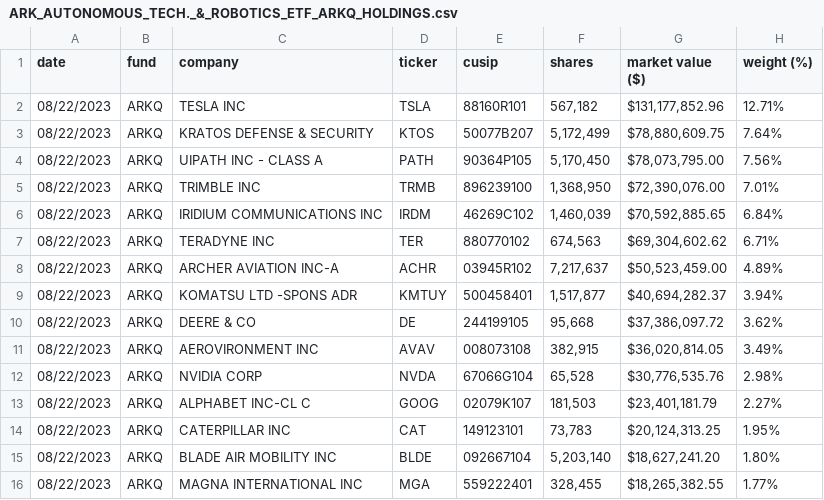
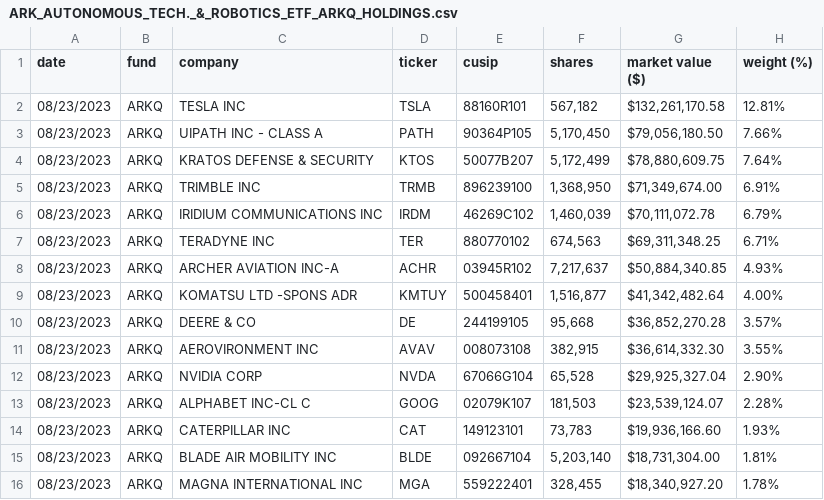
Before and after one commit to tigger0jk/ark-invest-scraper, a CSV file: holdings/ARK_AUTONOMOUS_TECH._&_ROBOTICS_ETF_ARKQ_HOLDINGS.csv, drawn as a sheet; only a part is shown; the diff covers the shown part only.

```diff
--- a/holdings/ARK_AUTONOMOUS_TECH._&_ROBOTICS_ETF_ARKQ_HOLDINGS.csv
+++ b/holdings/ARK_AUTONOMOUS_TECH._&_ROBOTICS_ETF_ARKQ_HOLDINGS.csv
@@ -1,16 +1,16 @@
 date,fund,company,ticker,cusip,shares,market  value  ($),weight  (%)
-08/22/2023,ARKQ,TESLA  INC,TSLA,88160R101,"567,182","$131,177,852.96",12.71%
-08/22/2023,ARKQ,KRATOS  DEFENSE  &  SECURITY,KTOS,50077B207,"5,172,499","$78,880,609.75",7.64%
-08/22/2023,ARKQ,UIPATH  INC  -  CLASS  A,PATH,90364P105,"5,170,450","$78,073,795.00",7.56%
-08/22/2023,ARKQ,TRIMBLE  INC,TRMB,896239100,"1,368,950","$72,390,076.00",7.01%
-08/22/2023,ARKQ,IRIDIUM  COMMUNICATIONS  INC,IRDM,46269C102,"1,460,039","$70,592,885.65",6.84%
-08/22/2023,ARKQ,TERADYNE  INC,TER,880770102,"674,563","$69,304,602.62",6.71%
-08/22/2023,ARKQ,ARCHER  AVIATION  INC-A,ACHR,03945R102,"7,217,637","$50,523,459.00",4.89%
-08/22/2023,ARKQ,KOMATSU  LTD  -SPONS  ADR,KMTUY,500458401,"1,517,877","$40,694,282.37",3.94%
-08/22/2023,ARKQ,DEERE  &  CO,DE,244199105,"95,668","$37,386,097.72",3.62%
-08/22/2023,ARKQ,AEROVIRONMENT  INC,AVAV,008073108,"382,915","$36,020,814.05",3.49%
-08/22/2023,ARKQ,NVIDIA  CORP,NVDA,67066G104,"65,528","$30,776,535.76",2.98%
-08/22/2023,ARKQ,ALPHABET  INC-CL  C,GOOG,02079K107,"181,503","$23,401,181.79",2.27%
-08/22/2023,ARKQ,CATERPILLAR  INC,CAT,149123101,"73,783","$20,124,313.25",1.95%
-08/22/2023,ARKQ,BLADE  AIR  MOBILITY  INC,BLDE,092667104,"5,203,140","$18,627,241.20",1.80%
-08/22/2023,ARKQ,MAGNA  INTERNATIONAL  INC,MGA,559222401,"328,455","$18,265,382.55",1.77%
+08/23/2023,ARKQ,TESLA  INC,TSLA,88160R101,"567,182","$132,261,170.58",12.81%
+08/23/2023,ARKQ,UIPATH  INC  -  CLASS  A,PATH,90364P105,"5,170,450","$79,056,180.50",7.66%
+08/23/2023,ARKQ,KRATOS  DEFENSE  &  SECURITY,KTOS,50077B207,"5,172,499","$78,880,609.75",7.64%
+08/23/2023,ARKQ,TRIMBLE  INC,TRMB,896239100,"1,368,950","$71,349,674.00",6.91%
+08/23/2023,ARKQ,IRIDIUM  COMMUNICATIONS  INC,IRDM,46269C102,"1,460,039","$70,111,072.78",6.79%
+08/23/2023,ARKQ,TERADYNE  INC,TER,880770102,"674,563","$69,311,348.25",6.71%
+08/23/2023,ARKQ,ARCHER  AVIATION  INC-A,ACHR,03945R102,"7,217,637","$50,884,340.85",4.93%
+08/23/2023,ARKQ,KOMATSU  LTD  -SPONS  ADR,KMTUY,500458401,"1,516,877","$41,342,482.64",4.00%
+08/23/2023,ARKQ,DEERE  &  CO,DE,244199105,"95,668","$36,852,270.28",3.57%
+08/23/2023,ARKQ,AEROVIRONMENT  INC,AVAV,008073108,"382,915","$36,614,332.30",3.55%
+08/23/2023,ARKQ,NVIDIA  CORP,NVDA,67066G104,"65,528","$29,925,327.04",2.90%
+08/23/2023,ARKQ,ALPHABET  INC-CL  C,GOOG,02079K107,"181,503","$23,539,124.07",2.28%
+08/23/2023,ARKQ,CATERPILLAR  INC,CAT,149123101,"73,783","$19,936,166.60",1.93%
+08/23/2023,ARKQ,BLADE  AIR  MOBILITY  INC,BLDE,092667104,"5,203,140","$18,731,304.00",1.81%
+08/23/2023,ARKQ,MAGNA  INTERNATIONAL  INC,MGA,559222401,"328,455","$18,340,927.20",1.78%
```
Also changed, not shown: 2 added rows, 2 removed rows and 55 edited cells elsewhere in this file, holdings/ARK_FINTECH_INNOVATION_ETF_ARKF_HOLDINGS.csv, holdings/ARK_GENOMIC_REVOLUTION_ETF_ARKG_HOLDINGS.csv, 6 other files.
